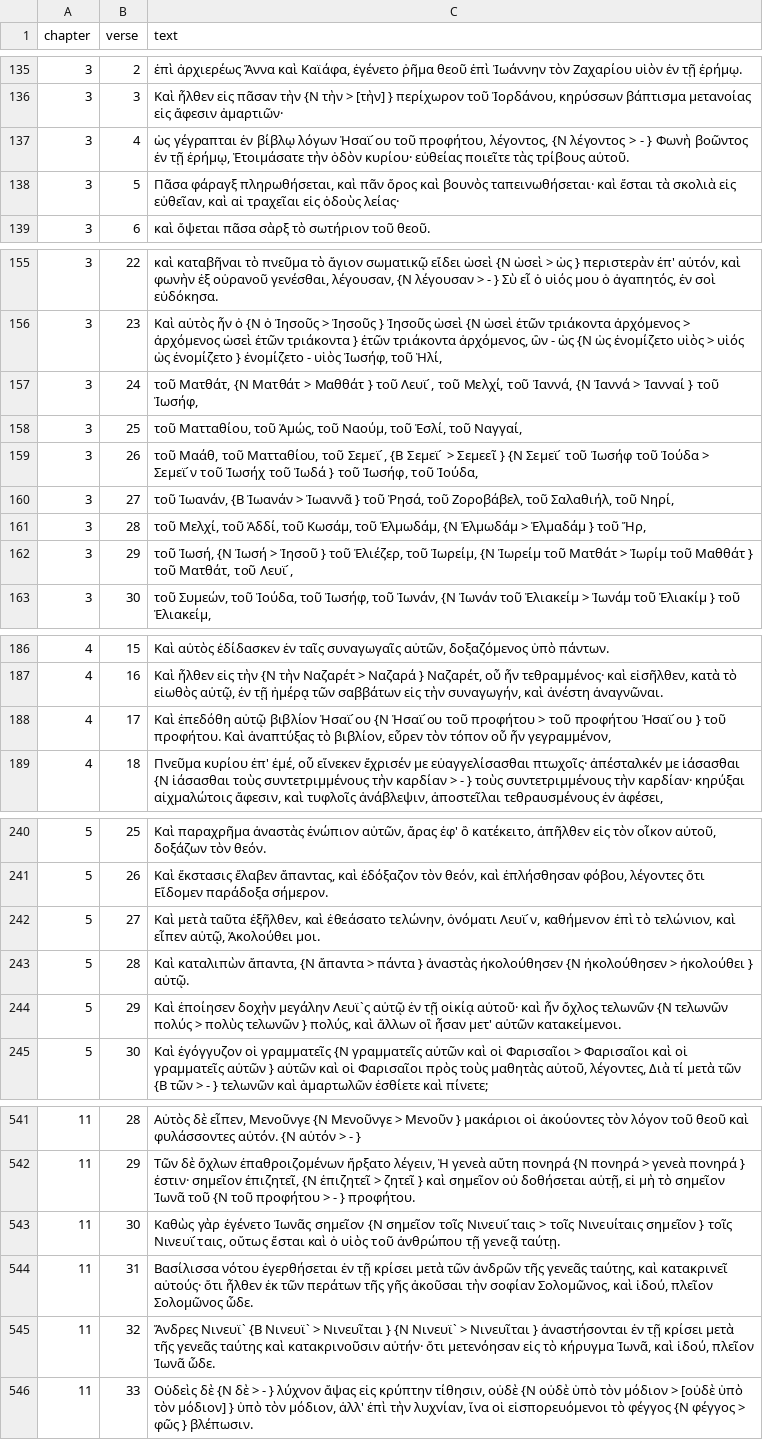
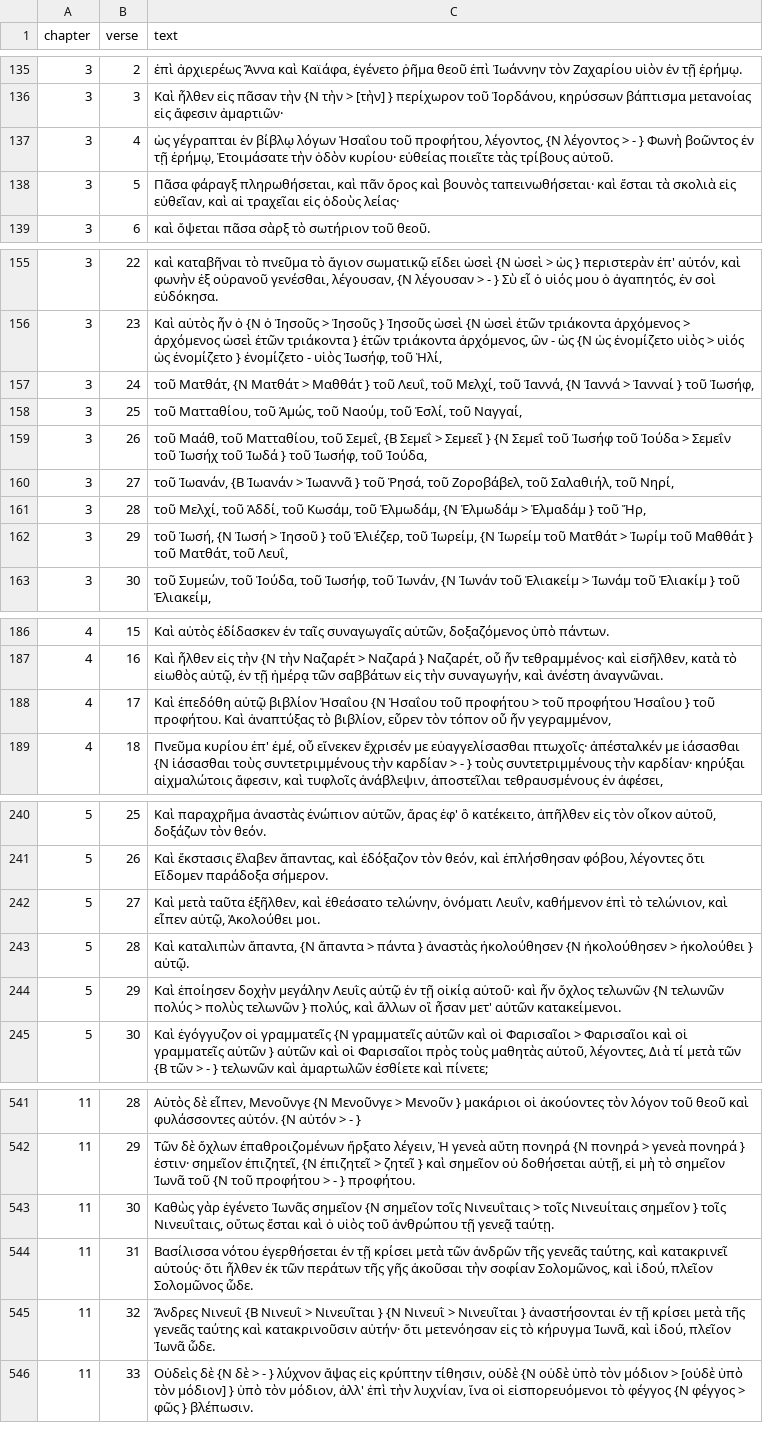
Before and after one commit to byztxt/byzantine-majority-text, a CSV file: csv-unicode/with-variants/LU.csv, drawn as a sheet; only a part is shown, gaps mark what is left out; the diff covers the shown part only.

```diff
--- a/csv-unicode/with-variants/LU.csv
+++ b/csv-unicode/with-variants/LU.csv
@@ -136,3 +136,3 @@ chapter,verse,text
 3,3,"Καὶ ἦλθεν εἰς πᾶσαν τὴν {Ν τὴν > [τὴν] } περίχωρον τοῦ Ἰορδάνου, κηρύσσων βάπτισμα μετανοίας εἰς ἄφεσιν ἁμαρτιῶν·"
-3,4,"ὡς γέγραπται ἐν βίβλῳ λόγων Ἠσαϊ ́ου τοῦ προφήτου, λέγοντος, {Ν λέγοντος > - } Φωνὴ βοῶντος ἐν τῇ ἐρήμῳ, Ἑτοιμάσατε τὴν ὁδὸν κυρίου· εὐθείας ποιεῖτε τὰς τρίβους αὐτοῦ."
+3,4,"ὡς γέγραπται ἐν βίβλῳ λόγων Ἠσαΐου τοῦ προφήτου, λέγοντος, {Ν λέγοντος > - } Φωνὴ βοῶντος ἐν τῇ ἐρήμῳ, Ἑτοιμάσατε τὴν ὁδὸν κυρίου· εὐθείας ποιεῖτε τὰς τρίβους αὐτοῦ."
 3,5,"Πᾶσα φάραγξ πληρωθήσεται, καὶ πᾶν ὄρος καὶ βουνὸς ταπεινωθήσεται· καὶ ἔσται τὰ σκολιὰ εἰς εὐθεῖαν, καὶ αἱ τραχεῖαι εἰς ὁδοὺς λείας·"
@@ -156,8 +156,8 @@ chapter,verse,text
 3,23,"Καὶ αὐτὸς ἦν ὁ {Ν ὁ Ἰησοῦς > Ἰησοῦς } Ἰησοῦς ὡσεὶ {Ν ὡσεὶ ἐτῶν τριάκοντα ἀρχόμενος > ἀρχόμενος ὡσεὶ ἐτῶν τριάκοντα } ἐτῶν τριάκοντα ἀρχόμενος, ὢν - ὡς {Ν ὡς ἐνομίζετο υἱὸς > υἱός ὡς ἐνομίζετο } ἐνομίζετο - υἱὸς Ἰωσήφ, τοῦ Ἡλί,"
-3,24,"τοῦ Ματθάτ, {Ν Ματθάτ > Μαθθάτ } τοῦ Λευϊ ́, τοῦ Μελχί, τοῦ Ἰαννά, {Ν Ἰαννά > Ἰανναί } τοῦ Ἰωσήφ,"
+3,24,"τοῦ Ματθάτ, {Ν Ματθάτ > Μαθθάτ } τοῦ Λευΐ, τοῦ Μελχί, τοῦ Ἰαννά, {Ν Ἰαννά > Ἰανναί } τοῦ Ἰωσήφ,"
 3,25,"τοῦ Ματταθίου, τοῦ Ἀμώς, τοῦ Ναούμ, τοῦ Ἐσλί, τοῦ Ναγγαί,"
-3,26,"τοῦ Μαάθ, τοῦ Ματταθίου, τοῦ Σεμεϊ ́, {Β Σεμεϊ ́ > Σεμεεῖ } {Ν Σεμεϊ ́ τοῦ Ἰωσήφ τοῦ Ἰούδα > Σεμεϊ ́ν τοῦ Ἰωσήχ τοῦ Ἰωδά } τοῦ Ἰωσήφ, τοῦ Ἰούδα,"
+3,26,"τοῦ Μαάθ, τοῦ Ματταθίου, τοῦ Σεμεΐ, {Β Σεμεΐ > Σεμεεῖ } {Ν Σεμεΐ τοῦ Ἰωσήφ τοῦ Ἰούδα > Σεμεΐν τοῦ Ἰωσήχ τοῦ Ἰωδά } τοῦ Ἰωσήφ, τοῦ Ἰούδα,"
 3,27,"τοῦ Ἰωανάν, {Β Ἰωανάν > Ἰωαννᾶ } τοῦ Ῥησά, τοῦ Ζοροβάβελ, τοῦ Σαλαθιήλ, τοῦ Νηρί,"
 3,28,"τοῦ Μελχί, τοῦ Ἀδδί, τοῦ Κωσάμ, τοῦ Ἐλμωδάμ, {Ν Ἐλμωδάμ > Ἐλμαδάμ } τοῦ Ἤρ,"
-3,29,"τοῦ Ἰωσή, {Ν Ἰωσή > Ἰησοῦ } τοῦ Ἐλιέζερ, τοῦ Ἰωρείμ, {Ν Ἰωρείμ τοῦ Ματθάτ > Ἰωρίμ τοῦ Μαθθάτ } τοῦ Ματθάτ, τοῦ Λευϊ ́,"
+3,29,"τοῦ Ἰωσή, {Ν Ἰωσή > Ἰησοῦ } τοῦ Ἐλιέζερ, τοῦ Ἰωρείμ, {Ν Ἰωρείμ τοῦ Ματθάτ > Ἰωρίμ τοῦ Μαθθάτ } τοῦ Ματθάτ, τοῦ Λευΐ,"
 3,30,"τοῦ Συμεών, τοῦ Ἰούδα, τοῦ Ἰωσήφ, τοῦ Ἰωνάν, {Ν Ἰωνάν τοῦ Ἐλιακείμ > Ἰωνάμ τοῦ Ἐλιακίμ } τοῦ Ἐλιακείμ,"
@@ -187,3 +187,3 @@ chapter,verse,text
 4,16,"Καὶ ἦλθεν εἰς τὴν {Ν τὴν Ναζαρέτ > Ναζαρά } Ναζαρέτ, οὗ ἦν τεθραμμένος· καὶ εἰσῆλθεν, κατὰ τὸ εἰωθὸς αὐτῷ, ἐν τῇ ἡμέρᾳ τῶν σαββάτων εἰς τὴν συναγωγήν, καὶ ἀνέστη ἀναγνῶναι."
-4,17,"Καὶ ἐπεδόθη αὐτῷ βιβλίον Ἠσαϊ ́ου {Ν Ἠσαϊ ́ου τοῦ προφήτου > τοῦ προφήτου Ἠσαϊ ́ου } τοῦ προφήτου. Καὶ ἀναπτύξας τὸ βιβλίον, εὗρεν τὸν τόπον οὗ ἦν γεγραμμένον,"
+4,17,"Καὶ ἐπεδόθη αὐτῷ βιβλίον Ἠσαΐου {Ν Ἠσαΐου τοῦ προφήτου > τοῦ προφήτου Ἠσαΐου } τοῦ προφήτου. Καὶ ἀναπτύξας τὸ βιβλίον, εὗρεν τὸν τόπον οὗ ἦν γεγραμμένον,"
 4,18,"Πνεῦμα κυρίου ἐπ' ἐμέ, οὗ εἵνεκεν ἔχρισέν με εὐαγγελίσασθαι πτωχοῖς· ἀπέσταλκέν με ἰάσασθαι {Ν ἰάσασθαι τοὺς συντετριμμένους τὴν καρδίαν > - } τοὺς συντετριμμένους τὴν καρδίαν· κηρύξαι αἰχμαλώτοις ἄφεσιν, καὶ τυφλοῖς ἀνάβλεψιν, ἀποστεῖλαι τεθραυσμένους ἐν ἀφέσει,"
@@ -241,5 +241,5 @@ chapter,verse,text
 5,26,"Καὶ ἔκστασις ἔλαβεν ἅπαντας, καὶ ἐδόξαζον τὸν θεόν, καὶ ἐπλήσθησαν φόβου, λέγοντες ὅτι Εἴδομεν παράδοξα σήμερον."
-5,27,"Καὶ μετὰ ταῦτα ἐξῆλθεν, καὶ ἐθεάσατο τελώνην, ὀνόματι Λευϊ ́ν, καθήμενον ἐπὶ τὸ τελώνιον, καὶ εἶπεν αὐτῷ, Ἀκολούθει μοι."
+5,27,"Καὶ μετὰ ταῦτα ἐξῆλθεν, καὶ ἐθεάσατο τελώνην, ὀνόματι Λευΐν, καθήμενον ἐπὶ τὸ τελώνιον, καὶ εἶπεν αὐτῷ, Ἀκολούθει μοι."
 5,28,"Καὶ καταλιπὼν ἅπαντα, {Ν ἅπαντα > πάντα } ἀναστὰς ἠκολούθησεν {Ν ἠκολούθησεν > ἠκολούθει } αὐτῷ."
-5,29,"Καὶ ἐποίησεν δοχὴν μεγάλην Λευϊ`ς αὐτῷ ἐν τῇ οἰκίᾳ αὐτοῦ· καὶ ἦν ὄχλος τελωνῶν {Ν τελωνῶν πολύς > πολὺς τελωνῶν } πολύς, καὶ ἄλλων οἳ ἦσαν μετ' αὐτῶν κατακείμενοι."
+5,29,"Καὶ ἐποίησεν δοχὴν μεγάλην Λευῒς αὐτῷ ἐν τῇ οἰκίᾳ αὐτοῦ· καὶ ἦν ὄχλος τελωνῶν {Ν τελωνῶν πολύς > πολὺς τελωνῶν } πολύς, καὶ ἄλλων οἳ ἦσαν μετ' αὐτῶν κατακείμενοι."
 5,30,"Καὶ ἐγόγγυζον οἱ γραμματεῖς {Ν γραμματεῖς αὐτῶν καὶ οἱ Φαρισαῖοι > Φαρισαῖοι καὶ οἱ γραμματεῖς αὐτῶν } αὐτῶν καὶ οἱ Φαρισαῖοι πρὸς τοὺς μαθητὰς αὐτοῦ, λέγοντες, Διὰ τί μετὰ τῶν {Β τῶν > - } τελωνῶν καὶ ἁμαρτωλῶν ἐσθίετε καὶ πίνετε;"
@@ -542,5 +542,5 @@ chapter,verse,text
 11,29,"Τῶν δὲ ὄχλων ἐπαθροιζομένων ἤρξατο λέγειν, Ἡ γενεὰ αὕτη πονηρά {Ν πονηρά > γενεὰ πονηρά } ἐστιν· σημεῖον ἐπιζητεῖ, {Ν ἐπιζητεῖ > ζητεῖ } καὶ σημεῖον οὐ δοθήσεται αὐτῇ, εἰ μὴ τὸ σημεῖον Ἰωνᾶ τοῦ {Ν τοῦ προφήτου > - } προφήτου."
-11,30,"Καθὼς γὰρ ἐγένετο Ἰωνᾶς σημεῖον {Ν σημεῖον τοῖς Νινευϊ ́ταις > τοῖς Νινευίταις σημεῖον } τοῖς Νινευϊ ́ταις, οὕτως ἔσται καὶ ὁ υἱὸς τοῦ ἀνθρώπου τῇ γενεᾷ ταύτῃ."
+11,30,"Καθὼς γὰρ ἐγένετο Ἰωνᾶς σημεῖον {Ν σημεῖον τοῖς Νινευΐταις > τοῖς Νινευίταις σημεῖον } τοῖς Νινευΐταις, οὕτως ἔσται καὶ ὁ υἱὸς τοῦ ἀνθρώπου τῇ γενεᾷ ταύτῃ."
 11,31,"Βασίλισσα νότου ἐγερθήσεται ἐν τῇ κρίσει μετὰ τῶν ἀνδρῶν τῆς γενεᾶς ταύτης, καὶ κατακρινεῖ αὐτούς· ὅτι ἦλθεν ἐκ τῶν περάτων τῆς γῆς ἀκοῦσαι τὴν σοφίαν Σολομῶνος, καὶ ἰδού, πλεῖον Σολομῶνος ὧδε."
-11,32,"Ἄνδρες Νινευϊ` {Β Νινευϊ` > Νινευῖται } {Ν Νινευϊ` > Νινευῖται } ἀναστήσονται ἐν τῇ κρίσει μετὰ τῆς γενεᾶς ταύτης καὶ κατακρινοῦσιν αὐτήν· ὅτι μετενόησαν εἰς τὸ κήρυγμα Ἰωνᾶ, καὶ ἰδού, πλεῖον Ἰωνᾶ ὧδε."
+11,32,"Ἄνδρες Νινευῒ {Β Νινευῒ > Νινευῖται } {Ν Νινευῒ > Νινευῖται } ἀναστήσονται ἐν τῇ κρίσει μετὰ τῆς γενεᾶς ταύτης καὶ κατακρινοῦσιν αὐτήν· ὅτι μετενόησαν εἰς τὸ κήρυγμα Ἰωνᾶ, καὶ ἰδού, πλεῖον Ἰωνᾶ ὧδε."
 11,33,"Οὐδεὶς δὲ {Ν δὲ > - } λύχνον ἅψας εἰς κρύπτην τίθησιν, οὐδὲ {Ν οὐδὲ ὑπὸ τὸν μόδιον > [οὐδὲ ὑπὸ τὸν μόδιον] } ὑπὸ τὸν μόδιον, ἀλλ' ἐπὶ τὴν λυχνίαν, ἵνα οἱ εἰσπορευόμενοι τὸ φέγγος {Ν φέγγος > φῶς } βλέπωσιν."
```
Also changed, not shown: 2 edited cells elsewhere in this file, csv-unicode/no-variants/AC.csv, csv-unicode/no-variants/JOH.csv, 34 other files.
